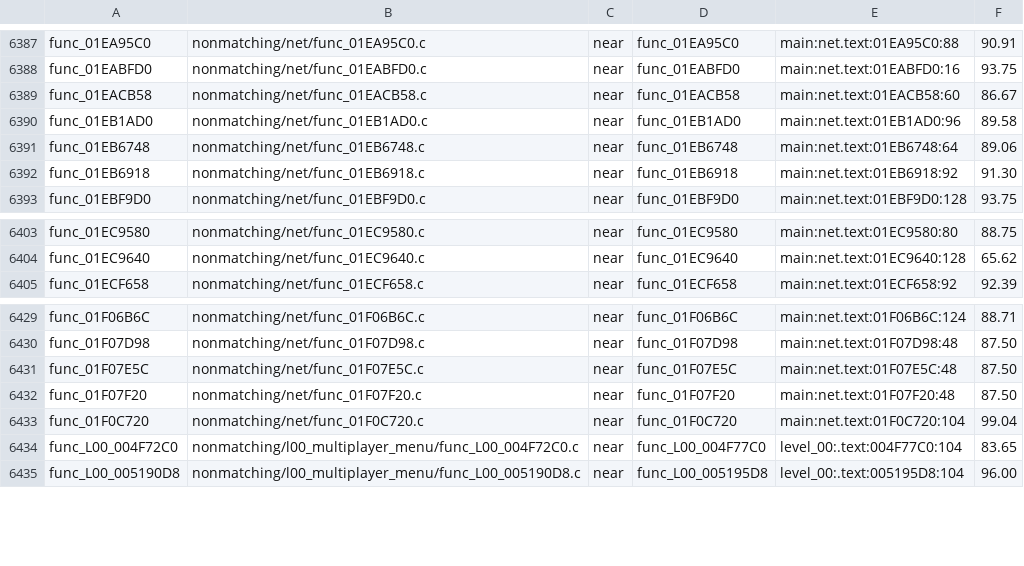
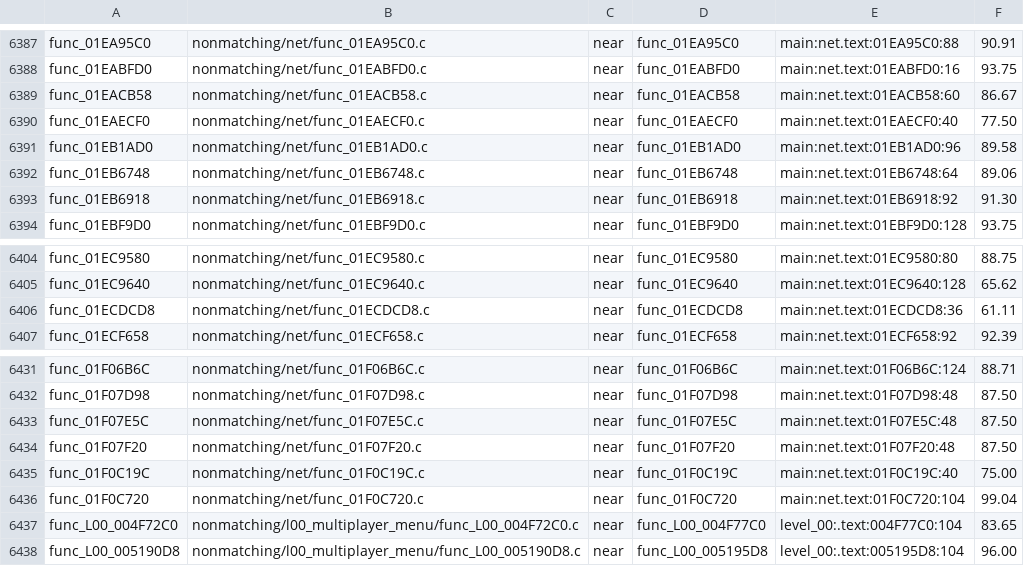
Before and after one commit to OpenRAC/rac4-decomp, a TSV file: config/pal/map.tsv, drawn as a sheet; only a part is shown, gaps mark what is left out; the diff names each change by its address in the sheet, - before the commit and + after, or states it on an @@ line.

```diff
--- a/config/pal/map.tsv
+++ b/config/pal/map.tsv
+row 6390: func_01EAECF0 | nonmatching/net/func_01EAECF0.c | near | func_01EAECF0 | main:net.text:01EAECF0:40 | 77.50
+row 6406: func_01ECDCD8 | nonmatching/net/func_01ECDCD8.c | near | func_01ECDCD8 | main:net.text:01ECDCD8:36 | 61.11
+row 6435: func_01F0C19C | nonmatching/net/func_01F0C19C.c | near | func_01F0C19C | main:net.text:01F0C19C:40 | 75.00
```
Also changed, not shown: config/us/map.tsv, 3 other files.
